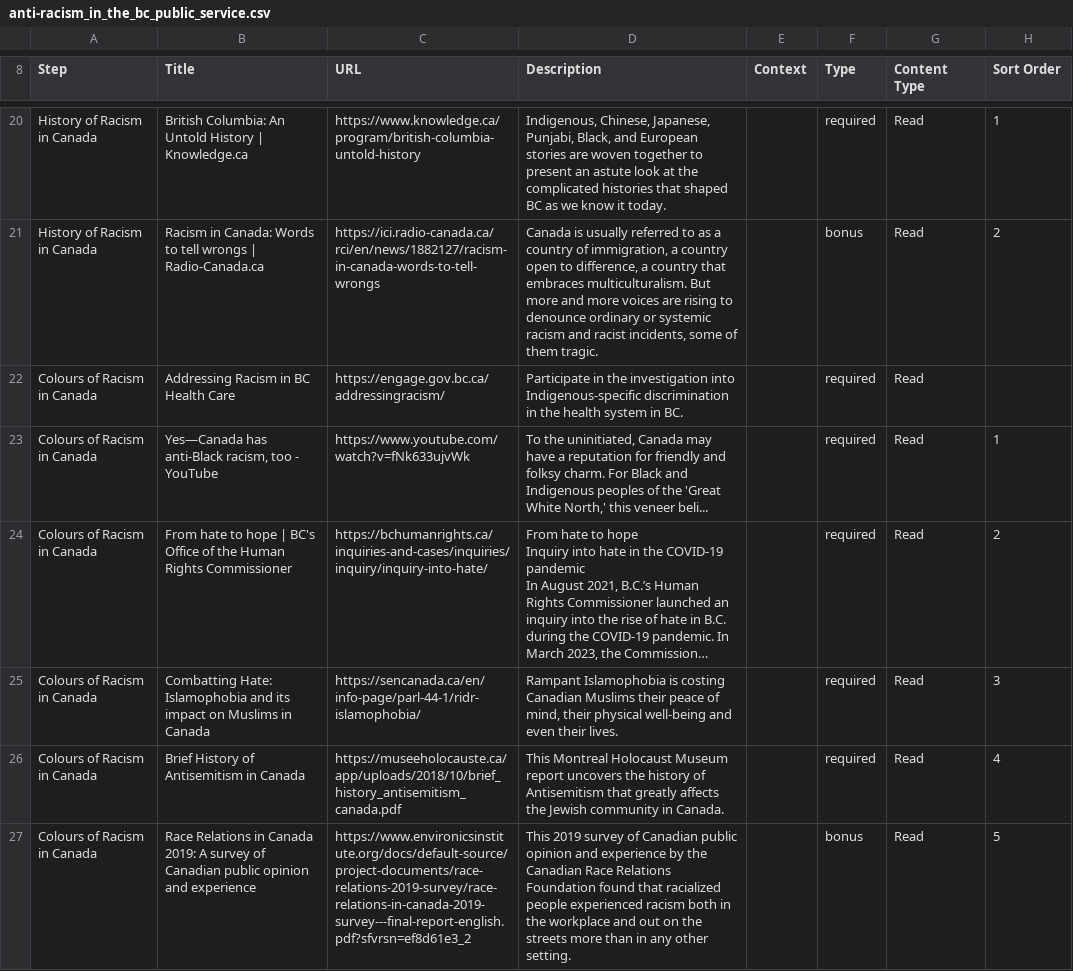
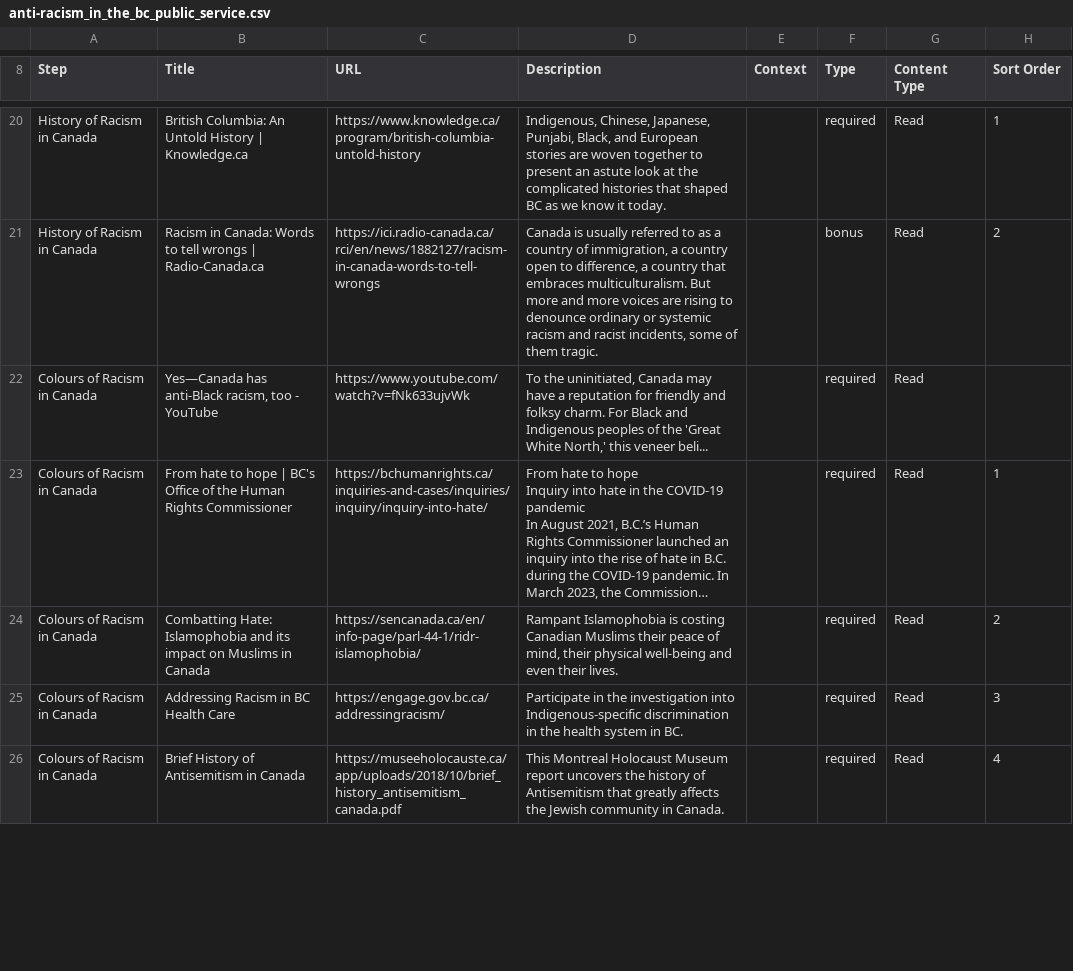
Before and after one commit to allanhaggett/curator-ext, a CSV file: pathways/anti-racism_in_the_bc_public_service/anti-racism_in_the_bc_public_service.csv, drawn as a sheet; only a part is shown, gaps mark what is left out; long unchanged cells end in …; removed rows and columns are numbered as before the commit, all else as after; the diff covers the shown part only; the diff names each change by its address in the sheet, - before the commit and + after, or states it on an @@ line.

Commit message:
Come on please work.

```diff
--- a/pathways/anti-racism_in_the_bc_public_service/anti-racism_in_the_bc_public_service.csv
+++ b/pathways/anti-racism_in_the_bc_public_service/anti-racism_in_the_bc_public_service.csv
-row 22: Colours of Racism in Canada | Addressing Racism in BC Health Care | https://engage.gov.bc.ca/addressingracism/ | Participate in the investigation into Indigenous-specific discrimination in the health system in BC. |  | required | Read
-H22 (Sort Order): 1
+H22 (Sort Order): (empty)
-H23 (Sort Order): 2
+H23 (Sort Order): 1
-H24 (Sort Order): 3
+H24 (Sort Order): 2
+row 25: Colours of Racism in Canada | Addressing Racism in BC Health Care | https://engage.gov.bc.ca/addressingracism/ | Participate in the investigation into Indigenous-specific discrimination in the health system in BC. |  | required | Read | 3
-row 27: Colours of Racism in Canada | Race Relations in Canada 2019: A survey of Canadian public opinion and experience | https://www.environicsinstitute.org/docs/default-source/project-documents/race-relations-2019-survey/race-relations-in-canada-2019-survey---final-report-english.pdf?sfvrsn=ef8d61e3_2 | This 2019 survey of Canadian public opinion and experience by the Canadian Race Relations Foundation found that racialized people experienced racism both in the workplace and out on the streets more than in any other setting. |  | bonus | Read | 5
```
Also changed, not shown: 1 added row, 2 removed rows and 6 edited cells elsewhere in this file.
